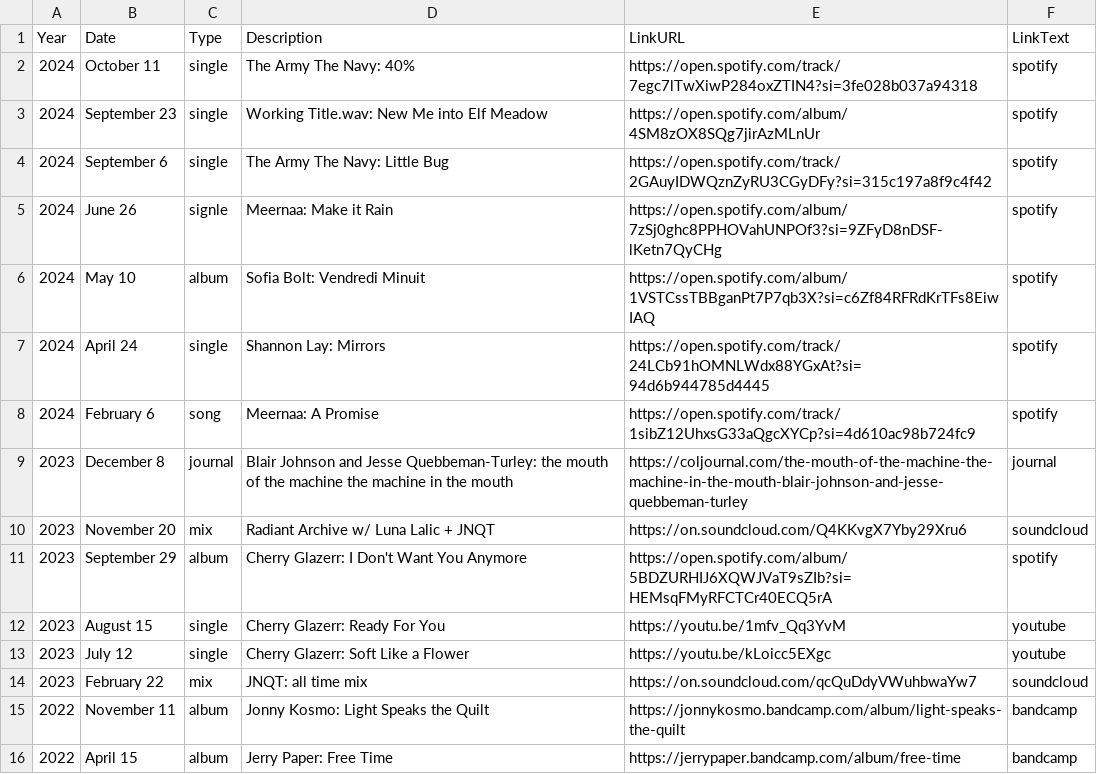
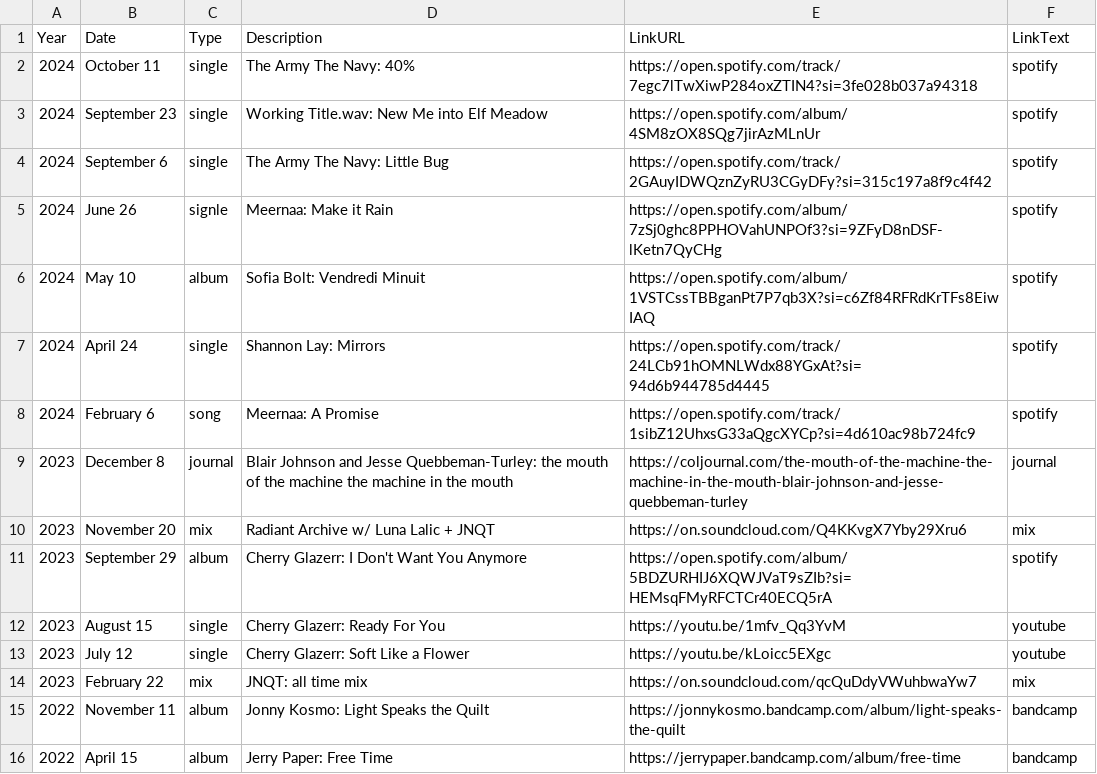
Before and after one commit to usefulparade/jnqt, a CSV file: archive.csv, drawn as a sheet; only a part is shown.

Commit message:
Update archive.csv
shorter link name

```diff
--- a/archive.csv
+++ b/archive.csv
@@ -9,3 +9,3 @@ Year,Date,Type,Description,LinkURL,LinkText
 2023, December 8, journal, Blair Johnson and Jesse Quebbeman-Turley: the mouth of the machine the machine in the mouth, https://coljournal.com/the-mouth-of-the-machine-the-machine-in-the-mouth-blair-johnson-and-jesse-quebbeman-turley, journal
-2023, November 20, mix, Radiant Archive w/ Luna Lalic + JNQT, https://on.soundcloud.com/Q4KKvgX7Yby29Xru6, soundcloud
+2023, November 20, mix, Radiant Archive w/ Luna Lalic + JNQT, https://on.soundcloud.com/Q4KKvgX7Yby29Xru6, mix
 2023, September 29, album, Cherry Glazerr: I Don't Want You Anymore, https://open.spotify.com/album/5BDZURHIJ6XQWJVaT9sZIb?si=HEMsqFMyRFCTCr40ECQ5rA, spotify
@@ -13,3 +13,3 @@ Year,Date,Type,Description,LinkURL,LinkText
 2023, July 12, single, Cherry Glazerr: Soft Like a Flower, https://youtu.be/kLoicc5EXgc, youtube
-2023, February 22, mix, JNQT: all time mix, https://on.soundcloud.com/qcQuDdyVWuhbwaYw7, soundcloud
+2023, February 22, mix, JNQT: all time mix, https://on.soundcloud.com/qcQuDdyVWuhbwaYw7, mix
 2022, November 11, album, Jonny Kosmo: Light Speaks the Quilt, https://jonnykosmo.bandcamp.com/album/light-speaks-the-quilt, bandcamp
```
